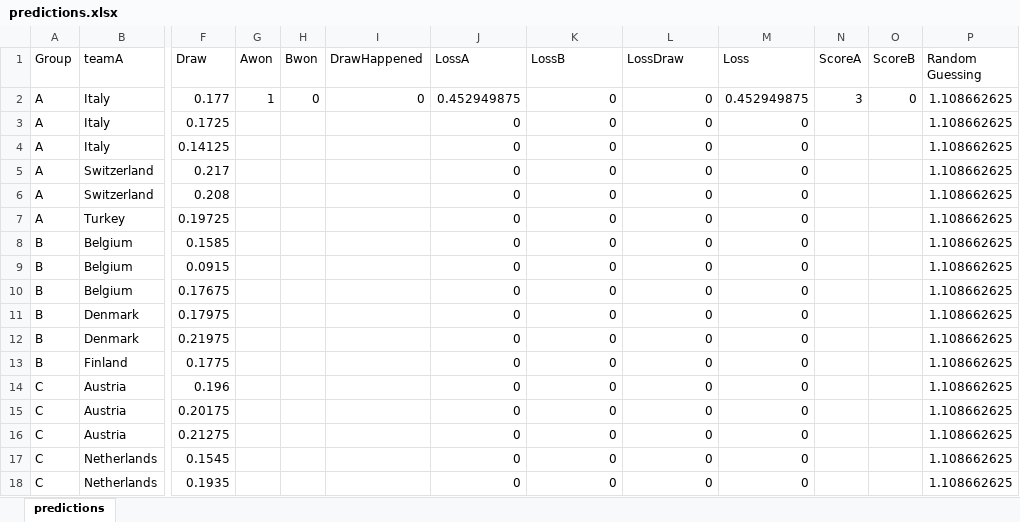
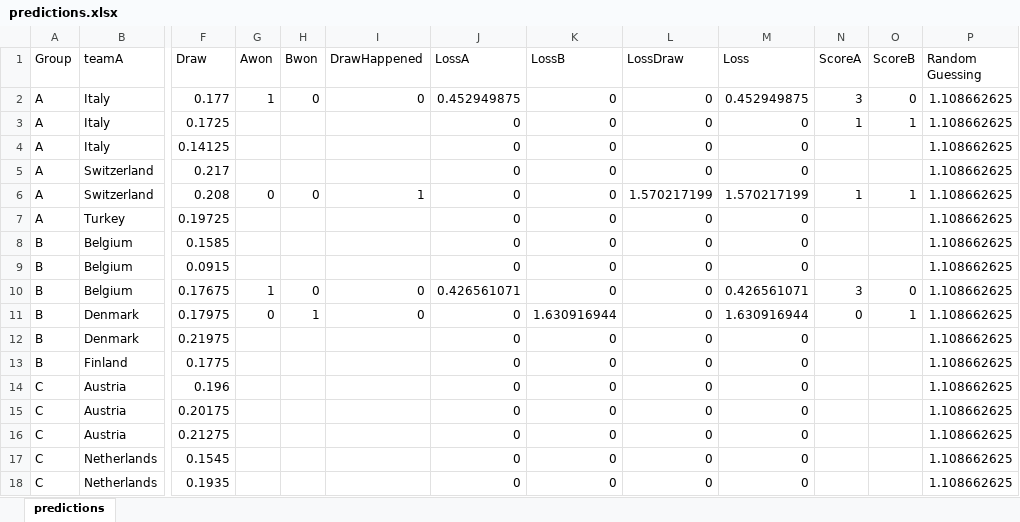
Before and after one commit to Dpananos/Euro2021Predictions, an Excel workbook: predictions/predictions.xlsx, sheet predictions, drawn as a sheet; only a part is shown, gaps mark what is left out; values as stored, in another font and other column widths than the file's, no borders; table styles not drawn; the diff names each change by its address in the sheet, - before the commit and + after, or states it on an @@ line.

```diff
--- a/predictions/predictions.xlsx (sheet predictions)
+++ b/predictions/predictions.xlsx (sheet predictions)
-N3 (ScoreA): (empty)
+N3 (ScoreA): 1
-O3 (ScoreB): (empty)
+O3 (ScoreB): 1
-G6 (Awon): (empty)
+G6 (Awon): 0
-H6 (Bwon): (empty)
+H6 (Bwon): 0
-I6 (DrawHappened): (empty)
+I6 (DrawHappened): 1
-L6 (LossDraw): 0
+L6 (LossDraw): 1.570217199
-M6 (Loss): 0
+M6 (Loss): 1.570217199
-N6 (ScoreA): (empty)
+N6 (ScoreA): 1
-O6 (ScoreB): (empty)
+O6 (ScoreB): 1
-G10 (Awon): (empty)
+G10 (Awon): 1
-H10 (Bwon): (empty)
+H10 (Bwon): 0
-I10:I11 (DrawHappened): (empty)
+I10:I11 (DrawHappened): 0
-J10 (LossA): 0
+J10 (LossA): 0.426561071
-M10 (Loss): 0
+M10 (Loss): 0.426561071
-N10 (ScoreA): (empty)
+N10 (ScoreA): 3
-O10 (ScoreB): (empty)
+O10 (ScoreB): 0
-G11 (Awon): (empty)
+G11 (Awon): 0
-H11 (Bwon): (empty)
+H11 (Bwon): 1
-K11 (LossB): 0
+K11 (LossB): 1.630916944
-M11 (Loss): 0
+M11 (Loss): 1.630916944
-N11 (ScoreA): (empty)
+N11 (ScoreA): 0
-O11 (ScoreB): (empty)
+O11 (ScoreB): 1
```
Also changed, not shown: 6 other files.
